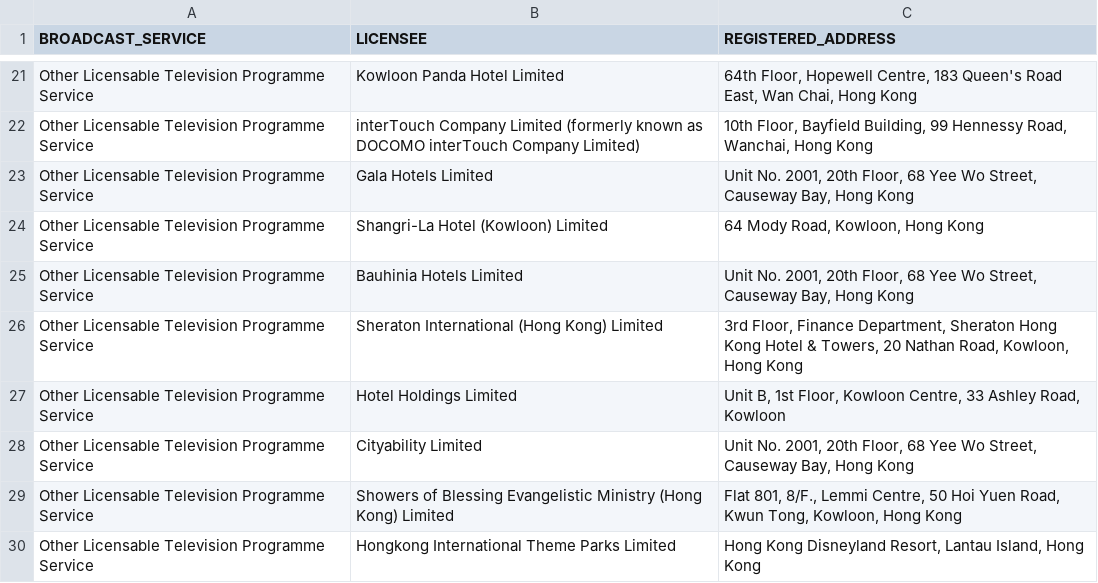
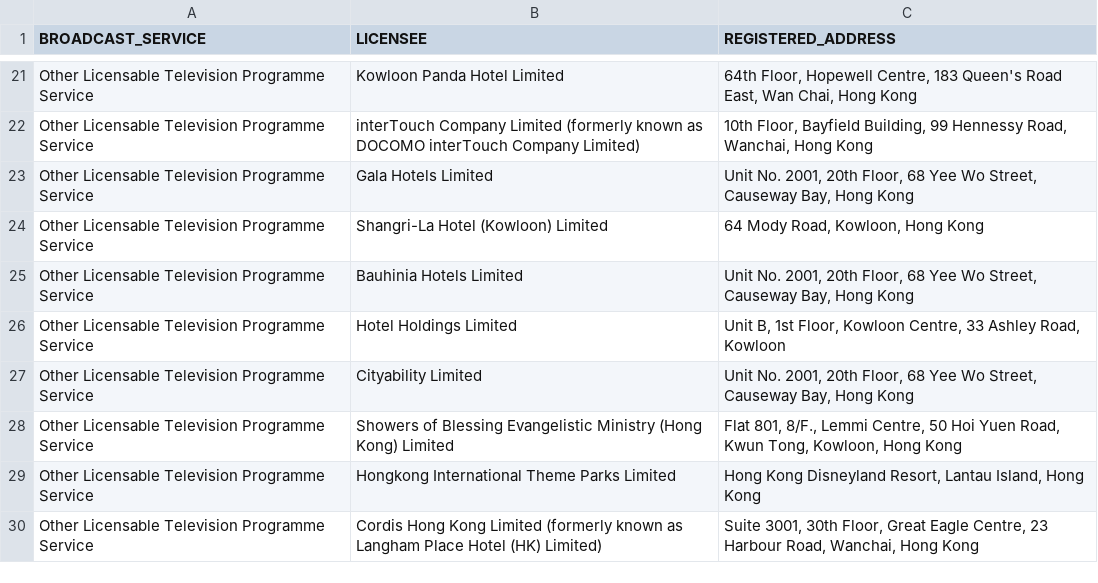
Before and after one commit to gfrmin/ofca-hk-data, a CSV file: Broadcasting_Licensee_List_en.csv, drawn as a sheet; only a part is shown, gaps mark what is left out; the shorter side is filled out with more unchanged rows.

Commit message:
Flat: latest data (2023-03-17T02:42:11.920Z) {   "date": "2023-03-17T02:42:11.920Z",   "files": [     {       "name": "Broadcasting_Licensee_List_en.csv",       "deltaBytes": -197,       "source": "https://www.ofca.gov.hk/filemanager/ofca/common/datagovhk/Broadcasting_Licensee_List_en.csv"     }   ] }

```diff
--- a/Broadcasting_Licensee_List_en.csv
+++ b/Broadcasting_Licensee_List_en.csv
@@ -25,3 +25,2 @@
 "Other Licensable Television Programme Service","Bauhinia Hotels Limited","Unit No. 2001, 20th Floor, 68 Yee Wo Street, Causeway Bay, Hong Kong"
-"Other Licensable Television Programme Service","Sheraton International (Hong Kong) Limited","3rd Floor, Finance Department, Sheraton Hong Kong Hotel & Towers, 20 Nathan Road, Kowloon, Hong Kong"
 "Other Licensable Television Programme Service","Hotel Holdings Limited","Unit B, 1st Floor, Kowloon Centre, 33 Ashley Road, Kowloon"
```
